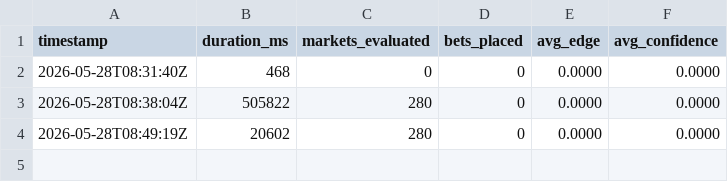
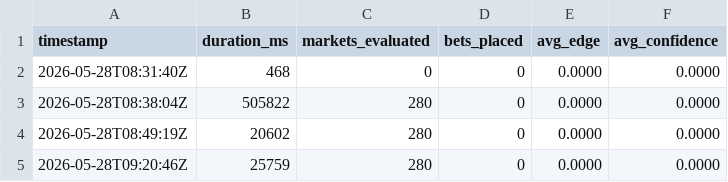
Before and after one commit to devher0/polymarket-weather-bot, a CSV file: data/cycles.csv, drawn as a sheet; the diff names each change by its address in the sheet, - before the commit and + after, or states it on an @@ line.

```diff
--- a/data/cycles.csv
+++ b/data/cycles.csv
+row 5: 2026-05-28T09:20:46Z | 25759 | 280 | 0 | 0.0000 | 0.0000
```
Also changed, not shown: 12 other files.
